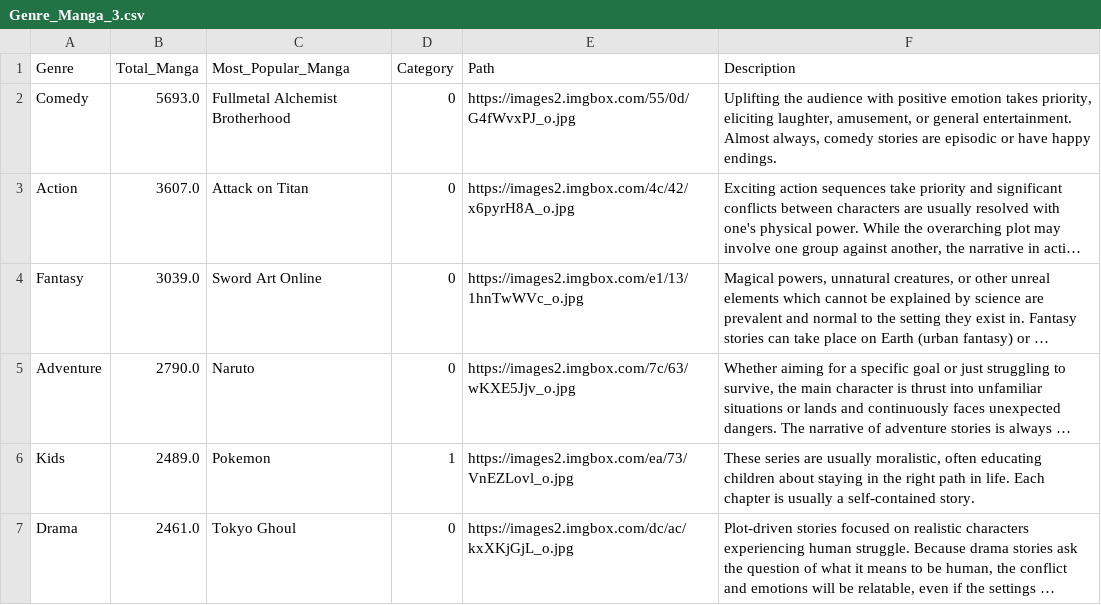
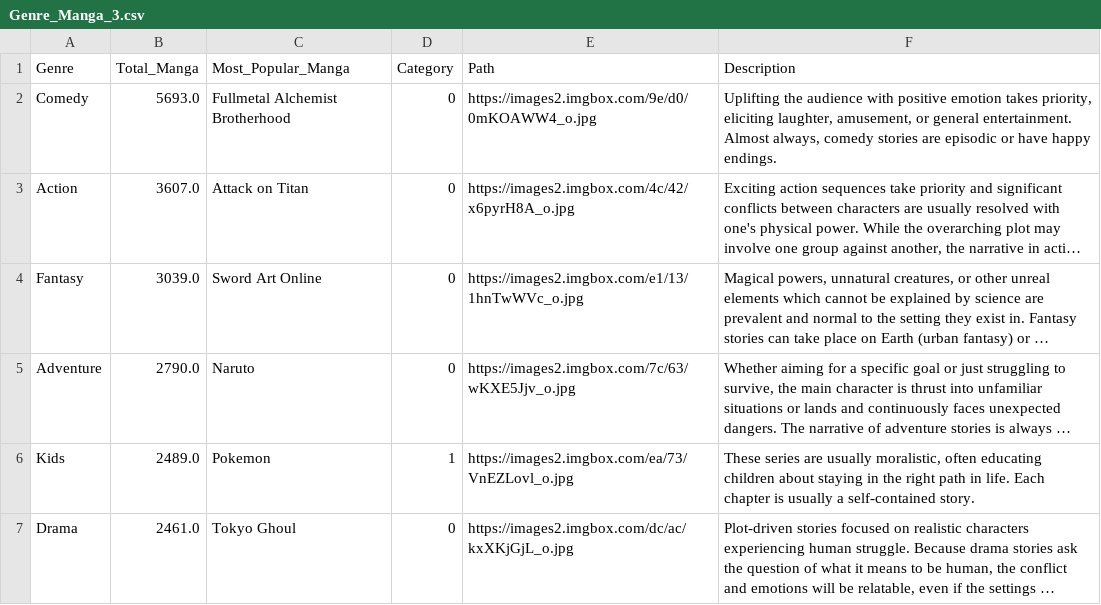
Before and after one commit to ilmanovski/Data-Visualisation, a CSV file: Genre_Manga_3.csv, drawn as a sheet; only a part is shown; long unchanged cells end in …; the diff names each change by its address in the sheet, - before the commit and + after, or states it on an @@ line.

Commit message:
Update Genre_Manga_3.csv

```diff
--- a/Genre_Manga_3.csv
+++ b/Genre_Manga_3.csv
-E2 (Path): https://images2.imgbox.com/55/0d/G4fWvxPJ_o.jpg
+E2 (Path): https://images2.imgbox.com/9e/d0/0mKOAWW4_o.jpg
```
